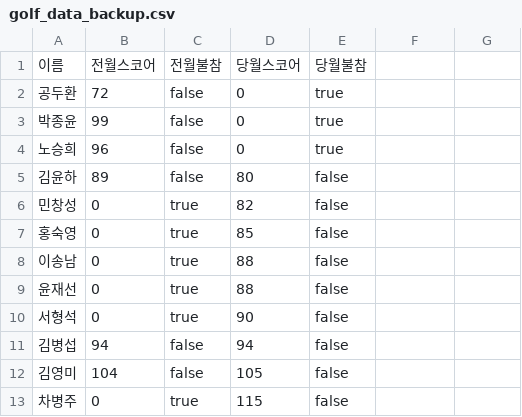
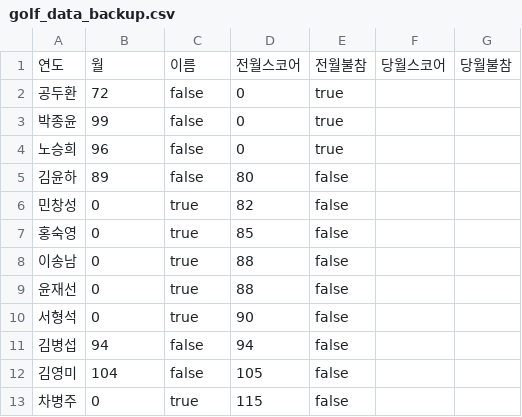
Before and after one commit to wowdavidmin/shinchon-golf, a CSV file: golf_data_backup.csv, drawn as a sheet; removed rows and columns are numbered as before the commit, all else as after; the diff names each change by its address in the sheet, - before the commit and + after, or states it on an @@ line.

Commit message:
Update golf_data_backup.csv

```diff
--- a/golf_data_backup.csv
+++ b/golf_data_backup.csv
-row 1: 이름 | 전월스코어 | 전월불참 | 당월스코어 | 당월불참
+row 1: 연도 | 월 | 이름 | 전월스코어 | 전월불참 | 당월스코어 | 당월불참
```
